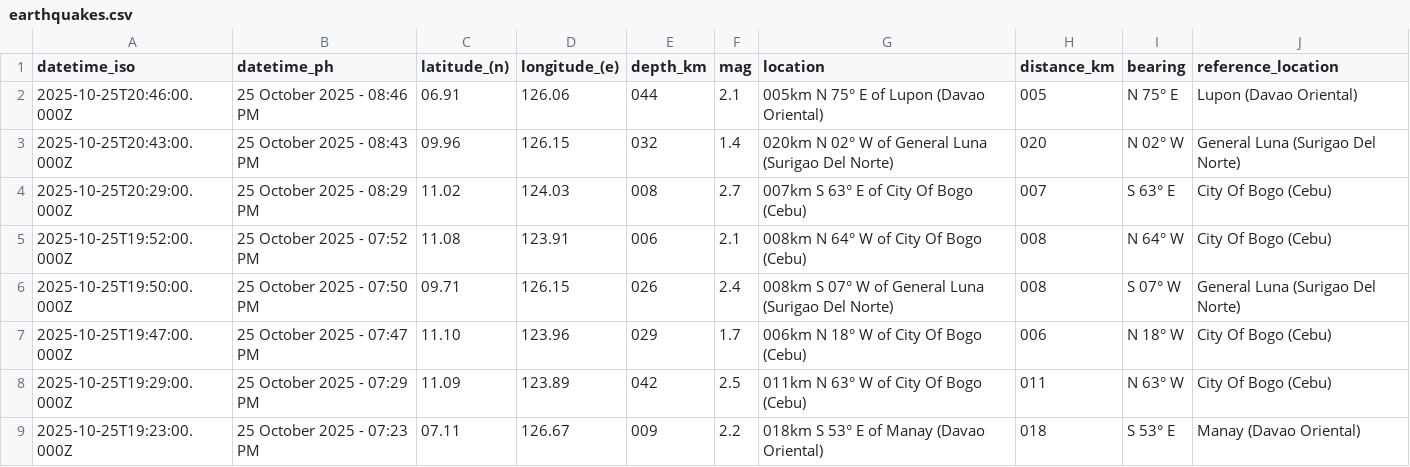
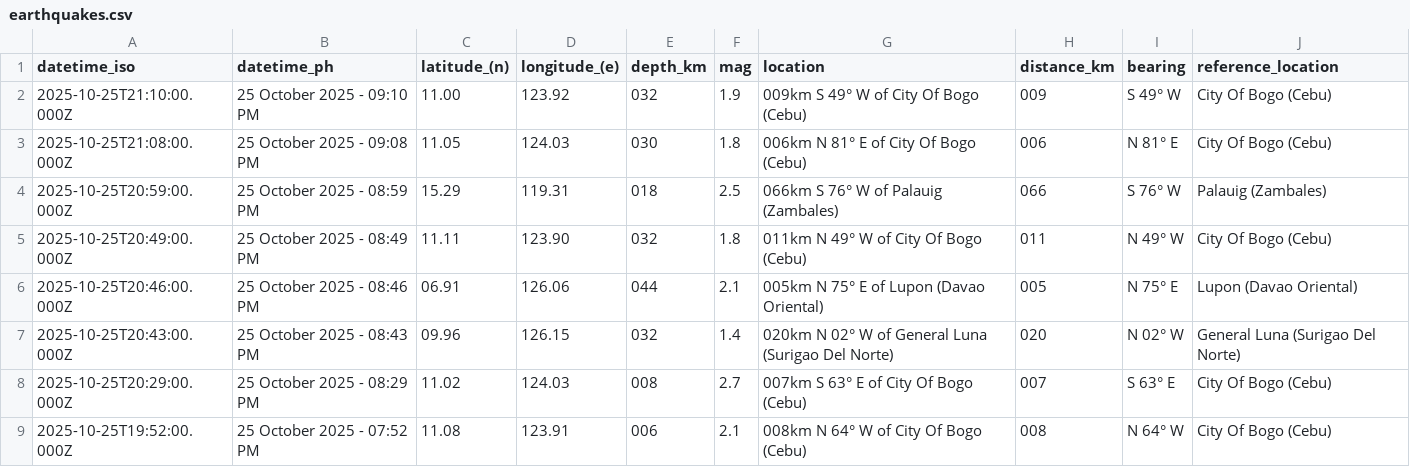
Before and after one commit to Waytii/chamthesleeptalker, a CSV file: earthquakes.csv, drawn as a sheet; only a part is shown; the shorter side is filled out with more unchanged rows; the diff names each change by its address in the sheet, - before the commit and + after, or states it on an @@ line.

```diff
--- a/earthquakes.csv
+++ b/earthquakes.csv
+row 2: 2025-10-25T21:10:00.000Z | 25 October 2025 - 09:10 PM | 11.00 | 123.92 | 032 | 1.9 | 009km S 49° W of City Of Bogo (Cebu) | 009 | S 49° W | City Of Bogo (Cebu)
+row 3: 2025-10-25T21:08:00.000Z | 25 October 2025 - 09:08 PM | 11.05 | 124.03 | 030 | 1.8 | 006km N 81° E of City Of Bogo (Cebu) | 006 | N 81° E | City Of Bogo (Cebu)
+row 4: 2025-10-25T20:59:00.000Z | 25 October 2025 - 08:59 PM | 15.29 | 119.31 | 018 | 2.5 | 066km S 76° W of Palauig (Zambales) | 066 | S 76° W | Palauig (Zambales)
+row 5: 2025-10-25T20:49:00.000Z | 25 October 2025 - 08:49 PM | 11.11 | 123.90 | 032 | 1.8 | 011km N 49° W of City Of Bogo (Cebu) | 011 | N 49° W | City Of Bogo (Cebu)
```
Also changed, not shown: earthquakes_past_24_hours.csv, earthquakes_past_7_days.csv, 5 other files.
